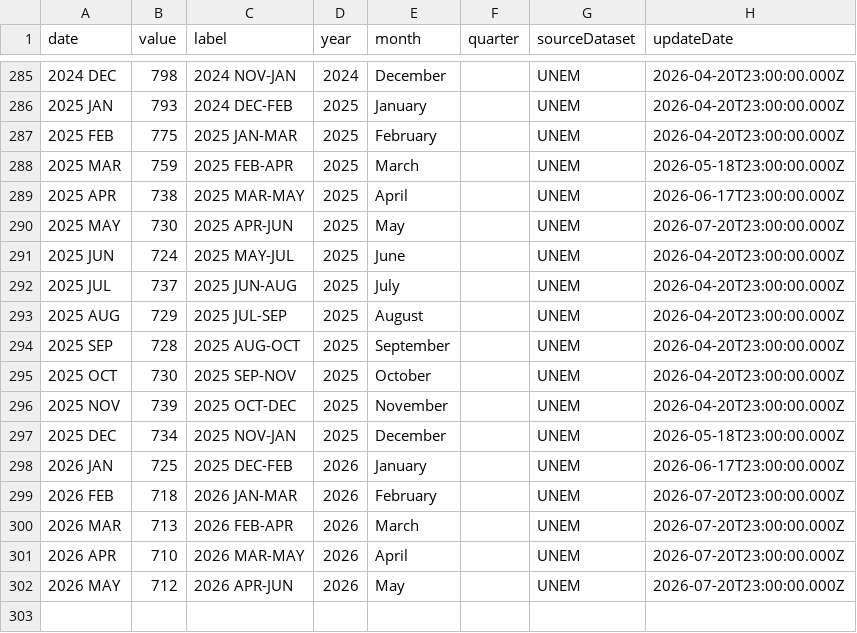
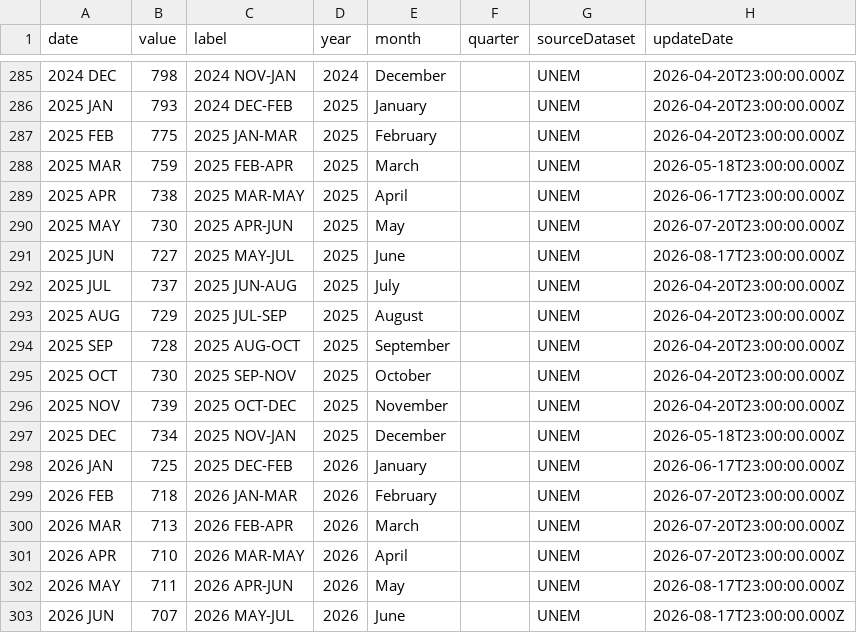
Before and after one commit to ivanredkovets/uk-gdp-nowcasting, a CSV file: data/raw/vacancies.csv, drawn as a sheet; only a part is shown, gaps mark what is left out.

```diff
--- a/data/raw/vacancies.csv
+++ b/data/raw/vacancies.csv
@@ -290,3 +290,3 @@ date,value,label,year,month,quarter,sourceDataset,updateDate
 2025 MAY,730,2025 APR-JUN,2025,May,,UNEM,2026-07-20T23:00:00.000Z
-2025 JUN,724,2025 MAY-JUL,2025,June,,UNEM,2026-04-20T23:00:00.000Z
+2025 JUN,727,2025 MAY-JUL,2025,June,,UNEM,2026-08-17T23:00:00.000Z
 2025 JUL,737,2025 JUN-AUG,2025,July,,UNEM,2026-04-20T23:00:00.000Z
@@ -301,2 +301,3 @@ date,value,label,year,month,quarter,sourceDataset,updateDate
 2026 APR,710,2026 MAR-MAY,2026,April,,UNEM,2026-07-20T23:00:00.000Z
-2026 MAY,712,2026 APR-JUN,2026,May,,UNEM,2026-07-20T23:00:00.000Z
+2026 MAY,711,2026 APR-JUN,2026,May,,UNEM,2026-08-17T23:00:00.000Z
+2026 JUN,707,2026 MAY-JUL,2026,June,,UNEM,2026-08-17T23:00:00.000Z
```
Also changed, not shown: data/processed/model_dataset.csv, data/raw/cpi_inflation.csv, 44 other files.
